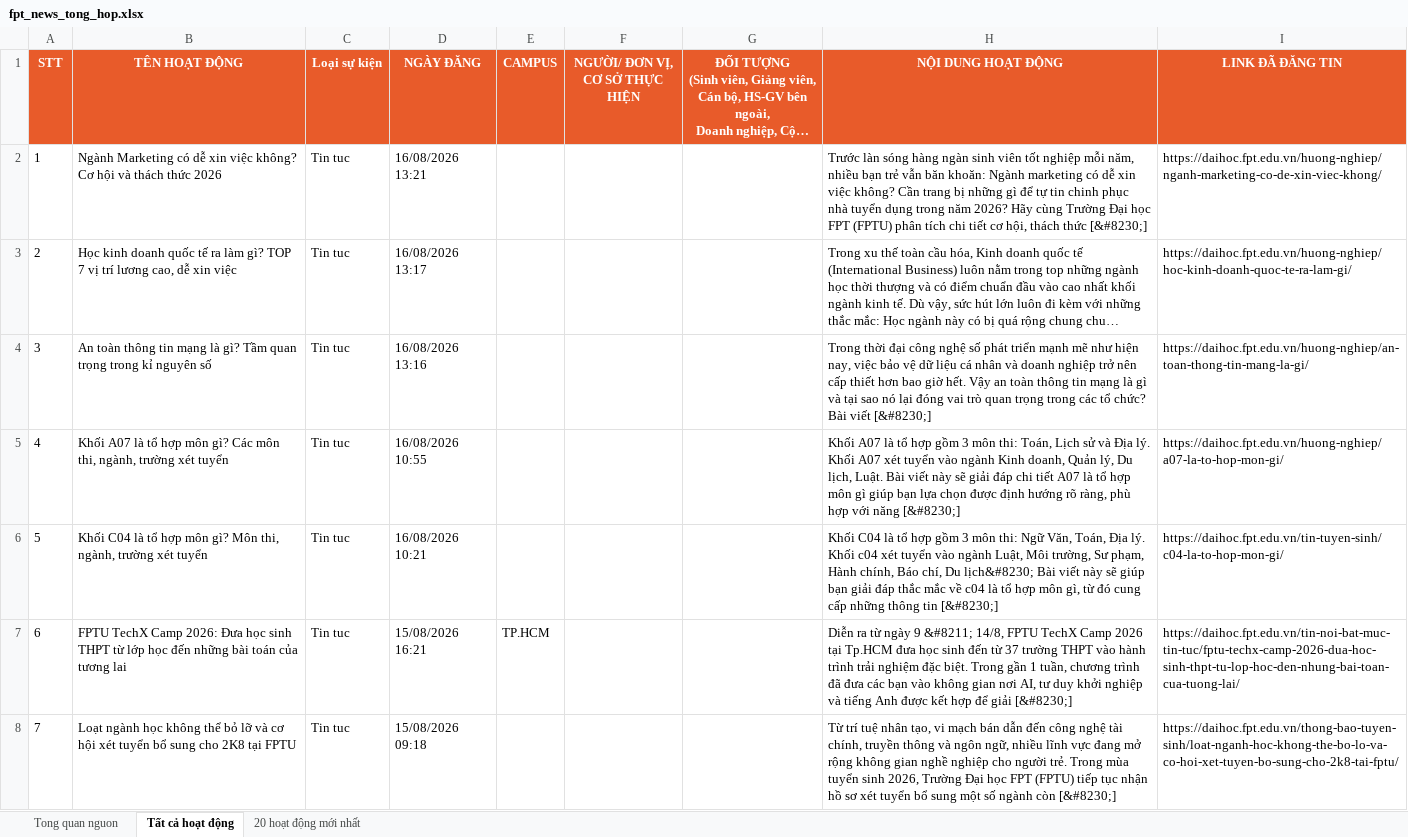
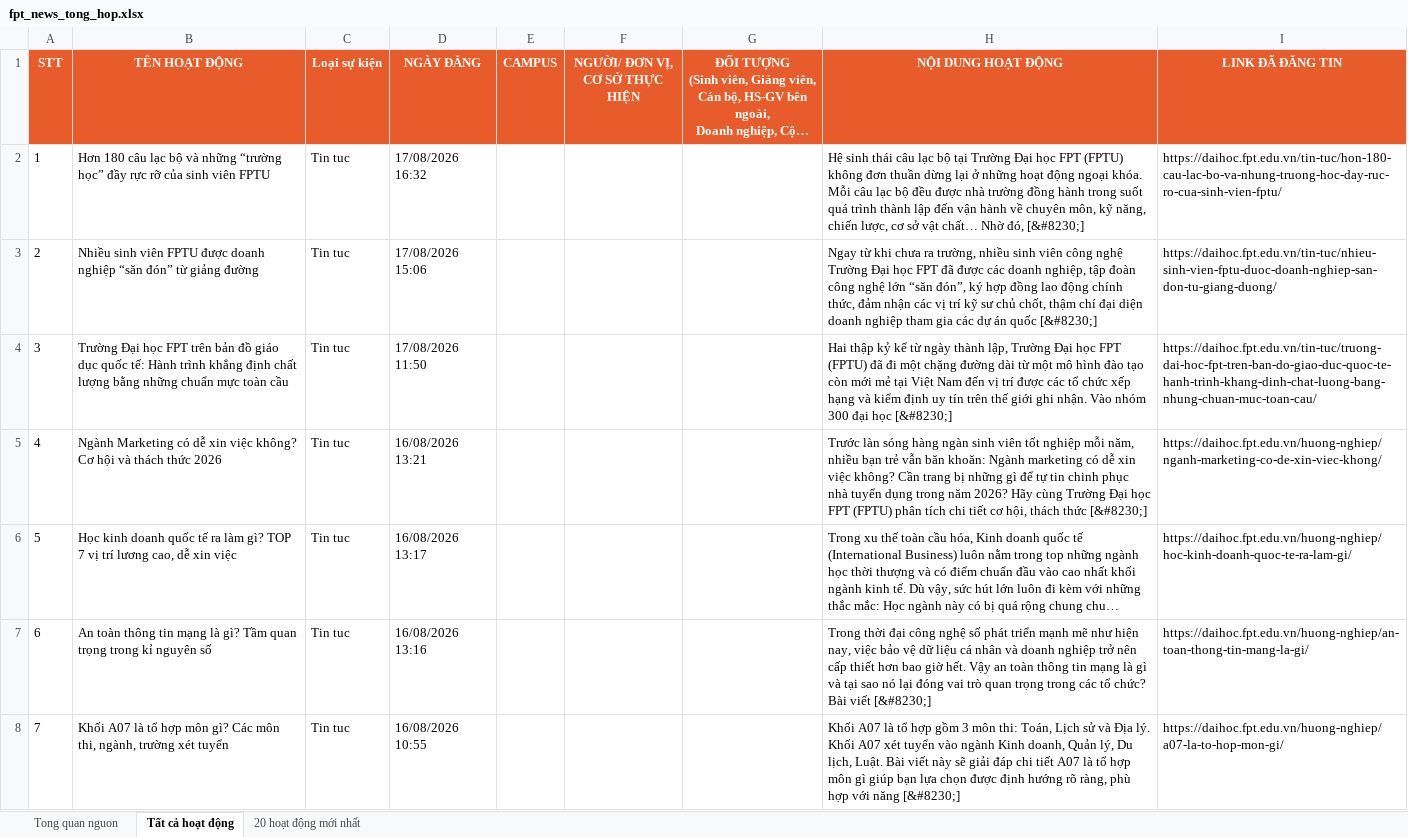
Before and after one commit to tienanh220102-boop/FacebookThing, an Excel workbook: Trang web FPT/fpt_news_tong_hop.xlsx, sheet Tất cả hoạt động, drawn as a sheet; only a part is shown; the shorter side is filled out with more unchanged rows; long unchanged cells end in …; values as stored, in another font and other column widths than the file's, no borders; addresses are those after the commit; the diff names each change by its address in the sheet, - before the commit and + after, or states it on an @@ line.

```diff
--- a/Trang web FPT/fpt_news_tong_hop.xlsx (sheet Tất cả hoạt động)
+++ b/Trang web FPT/fpt_news_tong_hop.xlsx (sheet Tất cả hoạt động)
+row 2: 1 | Hơn 180 câu lạc bộ và những “trường học” đầy rực rỡ của sinh viên FPTU | Tin tuc | 17/08/2026 16:32 |  |  |  | Hệ sinh thái câu lạc bộ tại Trường Đại học FPT (FPTU) không đơn thuần dừng lại ở những hoạt động ngoại khóa. Mỗi câu lạc bộ đều được nhà trường đồng hành trong suốt quá trình thành lập đến vận hành về chuyên môn, kỹ năng, chiến lược, cơ sở vật chất… Nhờ đó, [&#8230;] | https://daihoc.fpt.edu.vn/tin-tuc/hon-180-cau-lac-bo-va-nhung-truong-hoc-day-ruc-ro-cua-sinh-vien-fptu/
+row 3: 2 | Nhiều sinh viên FPTU được doanh nghiệp “săn đón” từ giảng đường | Tin tuc | 17/08/2026 15:06 |  |  |  | Ngay từ khi chưa ra trường, nhiều sinh viên công nghệ Trường Đại học FPT đã được các doanh nghiệp, tập đoàn công nghệ lớn “săn đón”, ký hợp đồng lao động chính thức, đảm nhận các vị trí kỹ sư chủ chốt, thậm chí đại diện doanh nghiệp tham gia các dự án quốc [&#8230;] | https://daihoc.fpt.edu.vn/tin-tuc/nhieu-sinh-vien-fptu-duoc-doanh-nghiep-san-don-tu-giang-duong/
+row 4: 3 | Trường Đại học FPT trên bản đồ giáo dục quốc tế: Hành trình khẳng định chất lượng bằng những chuẩn mực toàn cầu | Tin tuc | 17/08/2026 11:50 |  |  |  | Hai thập kỷ kể từ ngày thành lập, Trường Đại học FPT (FPTU) đã đi một chặng đường dài từ một mô hình đào tạo còn mới mẻ tại Việt Nam đến vị trí được các tổ chức xếp hạng và kiểm định uy tín trên thế giới ghi nhận. Vào nhóm 300 đại học [&#8230;] | https://daihoc.fpt.edu.vn/tin-tuc/truong-dai-hoc-fpt-tren-ban-do-giao-duc-quoc-te-hanh-trinh-khang-dinh-chat-luong-bang-nhung-chuan-muc-toan-cau/
@@ column A (STT) renumbered from row 5 down @@
```
Also changed, not shown: sheet 20 hoạt động mới nhất, sheet Tong quan nguon, 3 other files.
